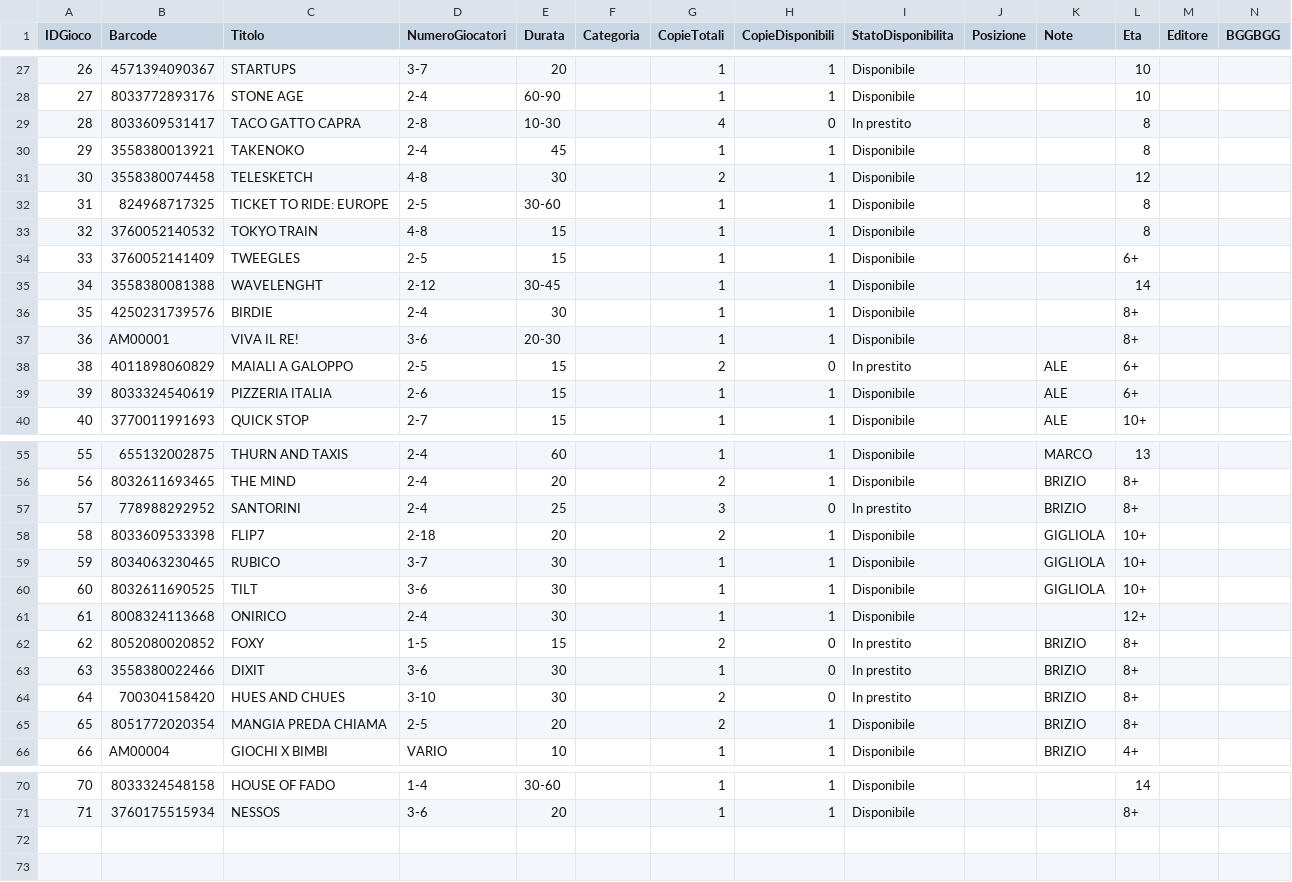
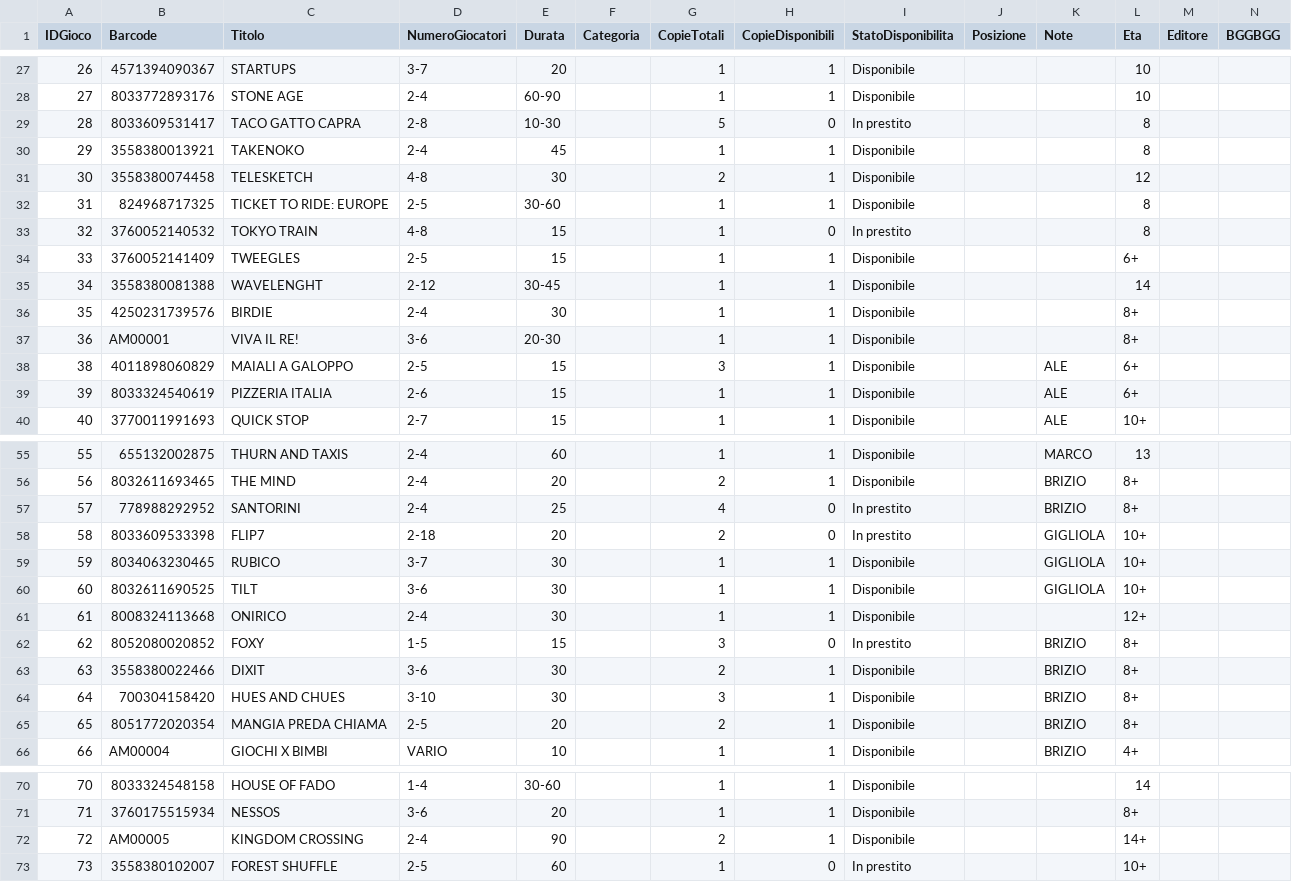
Before and after one commit to sakana2893/Ludoteca-Amarboard, a CSV file: catalogo_ludoteca.csv, drawn as a sheet; only a part is shown, gaps mark what is left out; the diff covers the shown part only.

Commit message:
Update catalogo (Excel)

```diff
--- a/catalogo_ludoteca.csv
+++ b/catalogo_ludoteca.csv
@@ -28,3 +28,3 @@
 27,8033772893176,STONE AGE,2-4,60-90,,1,1,Disponibile,,,10,,
-28,8033609531417,TACO GATTO CAPRA,2-8,10-30,,4,0,In prestito,,,8,,
+28,8033609531417,TACO GATTO CAPRA,2-8,10-30,,5,0,In prestito,,,8,,
 29,3558380013921,TAKENOKO,2-4,45,,1,1,Disponibile,,,8,,
@@ -32,3 +32,3 @@
 31,824968717325,TICKET TO RIDE: EUROPE,2-5,30-60,,1,1,Disponibile,,,8,,
-32,3760052140532,TOKYO TRAIN,4-8,15,,1,1,Disponibile,,,8,,
+32,3760052140532,TOKYO TRAIN,4-8,15,,1,0,In prestito,,,8,,
 33,3760052141409,TWEEGLES,2-5,15,,1,1,Disponibile,,,6+,,
@@ -37,3 +37,3 @@
 36,AM00001,VIVA IL RE!,3-6,20-30,,1,1,Disponibile,,,8+,,
-38,4011898060829,MAIALI A GALOPPO,2-5,15,,2,0,In prestito,,ALE,6+,,
+38,4011898060829,MAIALI A GALOPPO,2-5,15,,3,1,Disponibile,,ALE,6+,,
 39,8033324540619,PIZZERIA ITALIA,2-6,15,,1,1,Disponibile,,ALE,6+,,
@@ -56,4 +56,4 @@
 56,8032611693465,THE MIND,2-4,20,,2,1,Disponibile,,BRIZIO,8+,,
-57,778988292952,SANTORINI,2-4,25,,3,0,In prestito,,BRIZIO,8+,,
-58,8033609533398,FLIP7,2-18,20,,2,1,Disponibile,,GIGLIOLA,10+,,
+57,778988292952,SANTORINI,2-4,25,,4,0,In prestito,,BRIZIO,8+,,
+58,8033609533398,FLIP7,2-18,20,,2,0,In prestito,,GIGLIOLA,10+,,
 59,8034063230465,RUBICO,3-7,30,,1,1,Disponibile,,GIGLIOLA,10+,,
@@ -61,5 +61,5 @@
 61,8008324113668,ONIRICO,2-4,30,,1,1,Disponibile,,,12+,,
-62,8052080020852,FOXY,1-5,15,,2,0,In prestito,,BRIZIO,8+,,
-63,3558380022466,DIXIT,3-6,30,,1,0,In prestito,,BRIZIO,8+,,
-64,700304158420,HUES AND CHUES,3-10,30,,2,0,In prestito,,BRIZIO,8+,,
+62,8052080020852,FOXY,1-5,15,,3,0,In prestito,,BRIZIO,8+,,
+63,3558380022466,DIXIT,3-6,30,,2,1,Disponibile,,BRIZIO,8+,,
+64,700304158420,HUES AND CHUES,3-10,30,,3,1,Disponibile,,BRIZIO,8+,,
 65,8051772020354,MANGIA PREDA CHIAMA,2-5,20,,2,1,Disponibile,,BRIZIO,8+,,
@@ -71 +71,3 @@
 71,3760175515934,NESSOS,3-6,20,,1,1,Disponibile,,,8+,,
+72,AM00005,KINGDOM CROSSING,2-4,90,,2,1,Disponibile,,,14+,,
+73,3558380102007,FOREST SHUFFLE,2-5,60,,1,0,In prestito,,,10+,,
```
Also changed, not shown: 4 edited cells elsewhere in this file.
